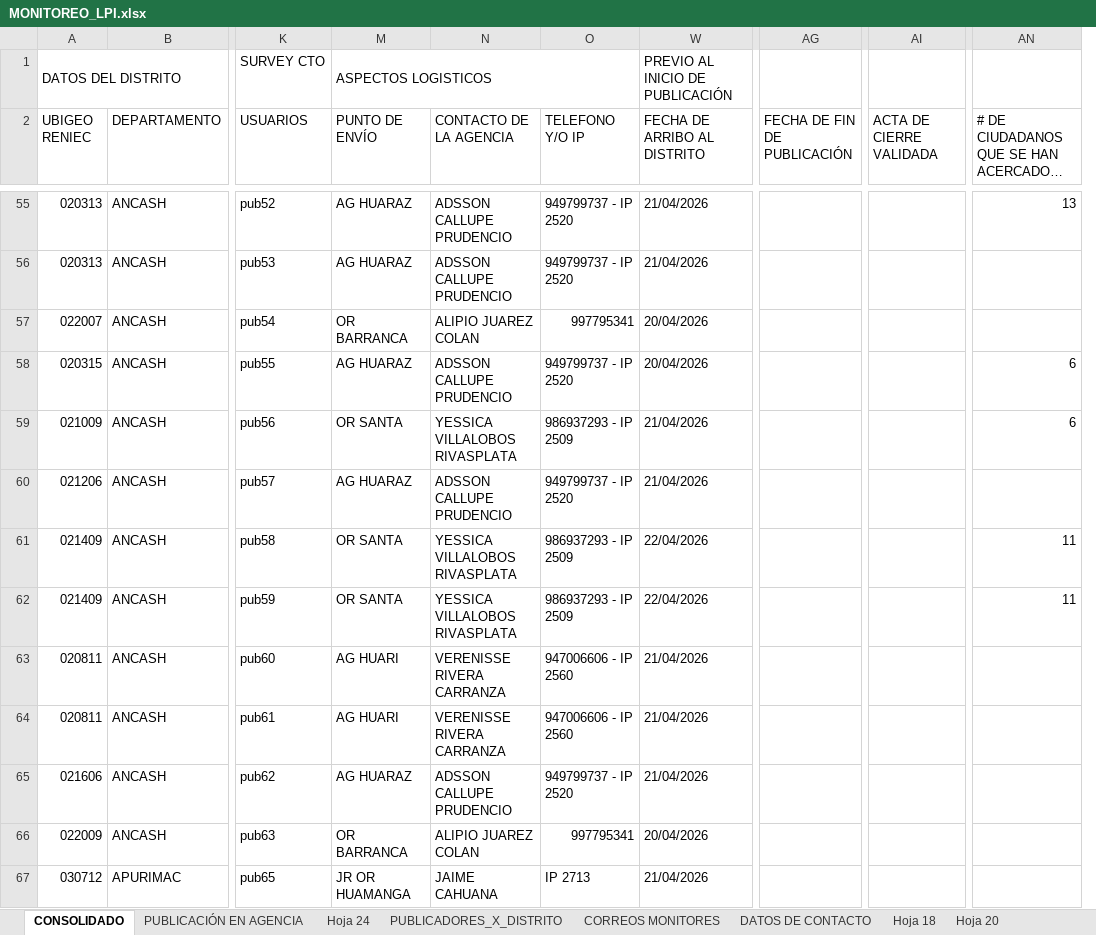
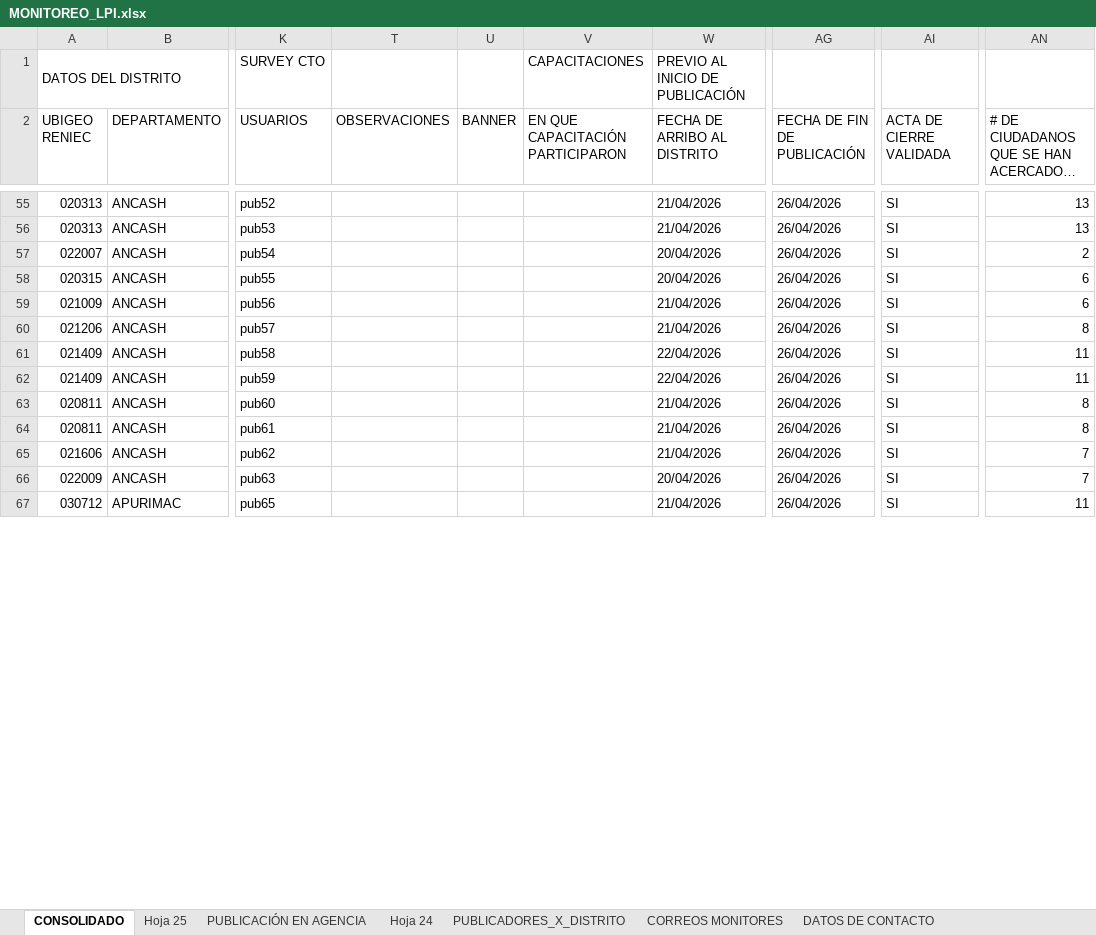
Before and after one commit to riegagabriel/lpi2026-dashboard, an Excel workbook: MONITOREO_LPI.xlsx, sheet CONSOLIDADO, drawn as a sheet; only a part is shown, gaps mark what is left out; long unchanged cells end in …; values as stored, in another font and other column widths than the file's, no cell formats; charts and pictures and table styles not drawn; removed rows and columns are numbered as before the commit, all else as after; the diff covers the shown part only; the diff names each change by its address in the sheet, - before the commit and + after, or states it on an @@ line.

```diff
--- a/MONITOREO_LPI.xlsx (sheet CONSOLIDADO)
+++ b/MONITOREO_LPI.xlsx (sheet CONSOLIDADO)
+sheet tab: Hoja 25
@@ column M (PUNTO DE ENVÍO) hidden, row 1: ASPECTOS LOGISTICOS; rows 55-67: AG HUARAZ | AG HUARAZ | OR BARRANCA | AG HUARAZ | OR SANTA | AG HUARAZ | OR SANTA | OR SANTA | AG HUARI | AG HUARI | AG HUARAZ | OR BARRANCA | JR OR HUAMANGA @@
@@ column N (CONTACTO DE LA AGENCIA) hidden, rows 55-67: ADSSON CALLUPE PRUDENCIO | ADSSON CALLUPE PRUDENCIO | ALIPIO JUAREZ COLAN | ADSSON CALLUPE PRUDENCIO | YESSICA VILLALOBOS RIVASPLATA | ADSSON CALLUPE PRUDENCIO | YESSICA VILLALOBOS RIVASPLATA | YESSICA VILLALOBOS RIVASPLATA | VERENISSE RIVERA CARRANZA | VERENISSE RIVERA CARRANZA | ADSSON CALLUPE PRUDENCIO | ALIPIO JUAREZ COLAN | JAIME CAHUANA @@
@@ column O (TELEFONO Y/O IP) hidden, rows 55-67: 949799737 - IP 2520 | 949799737 - IP 2520 | 997795341 | 949799737 - IP 2520 | 986937293 - IP 2509 | 949799737 - IP 2520 | 986937293 - IP 2509 | 986937293 - IP 2509 | 947006606 - IP 2560 | 947006606 - IP 2560 | 949799737 - IP 2520 | 997795341 | IP 2713 @@
@@ column T (OBSERVACIONES) unhidden, empty @@
@@ column U (BANNER) unhidden, empty @@
@@ column V (EN QUE CAPACITACIÓN PARTICIPARON) unhidden, row 1: CAPACITACIONES @@
-AG55:AG67 (FECHA DE FIN DE PUBLICACIÓN): (empty)
+AG55:AG67 (FECHA DE FIN DE PUBLICACIÓN): 26/04/2026
-AI55:AI67 (ACTA DE CIERRE VALIDADA): (empty)
+AI55:AI67 (ACTA DE CIERRE VALIDADA): SI
-AN56: (empty)
+AN56: 13
-AN57: (empty)
+AN57: 2
-AN60: (empty)
+AN60: 8
-AN63:AN64: (empty)
+AN63:AN64: 8
-AN65:AN66: (empty)
+AN65:AN66: 7
-AN67: (empty)
+AN67: 11
```
Also changed, not shown: 1371 edited cells elsewhere in this sheet, other sheet tabs, cell formats, charts or pictures.
